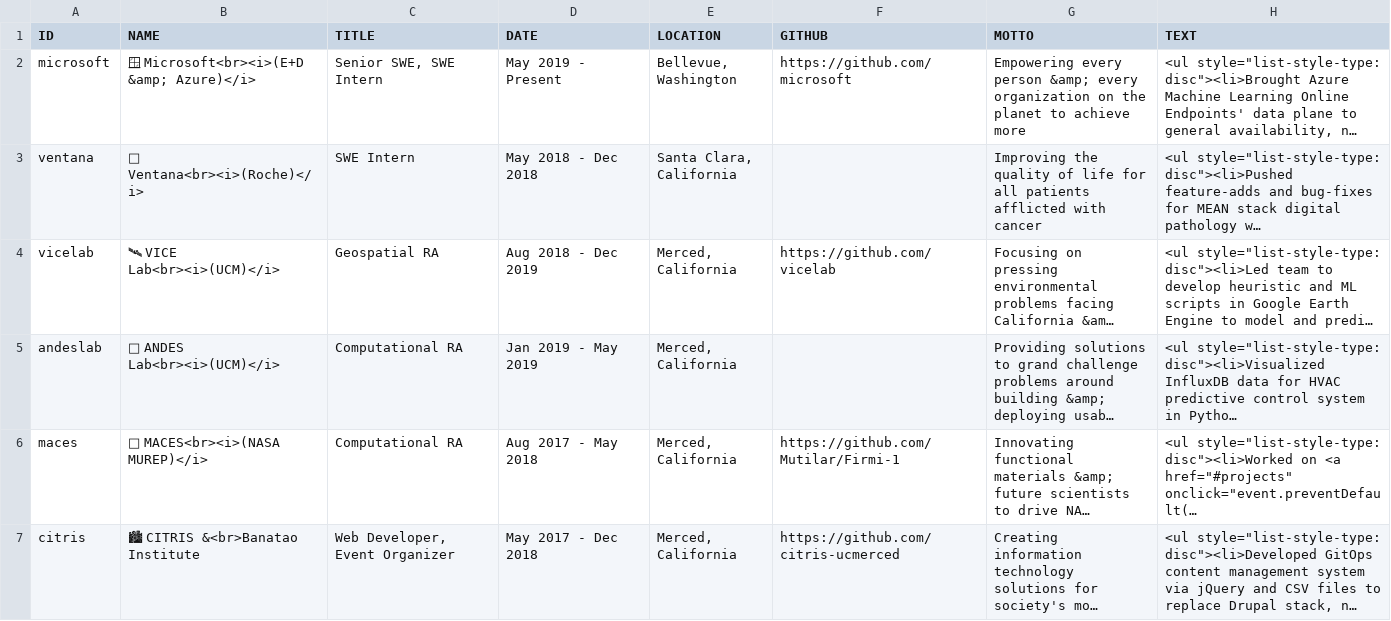
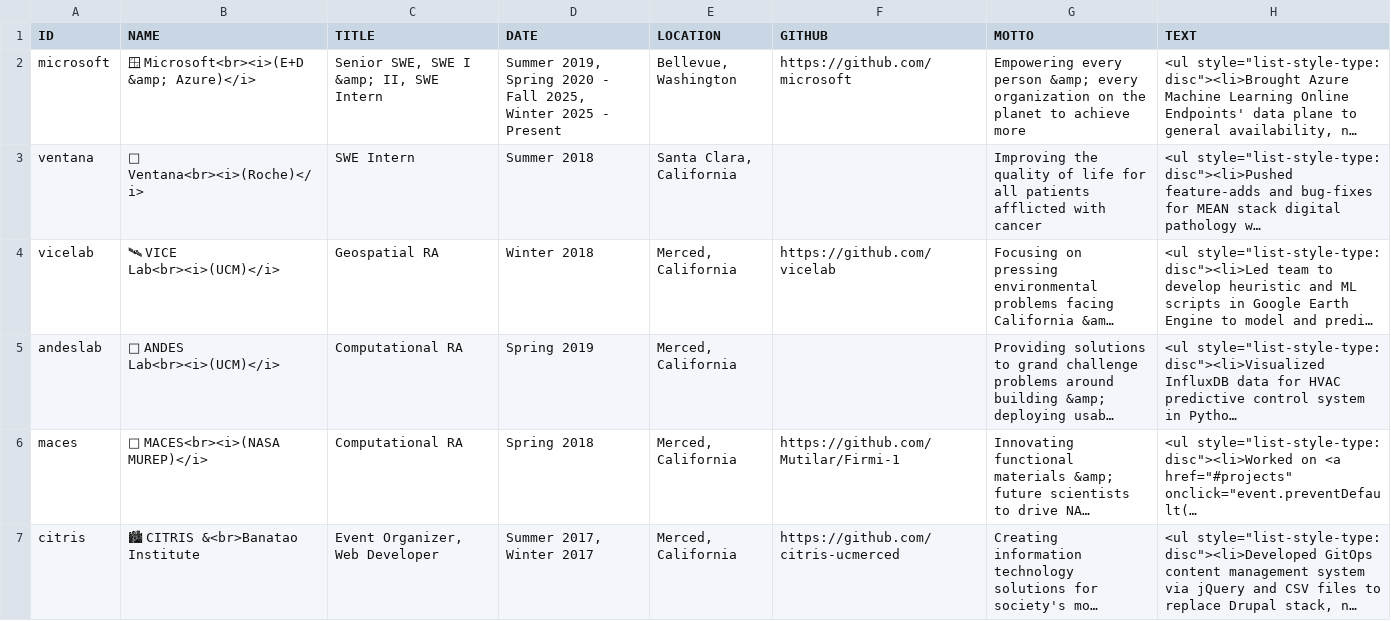
Before and after one commit to Mutilar/mutilar.github.io, a CSV file: csv/work.csv, drawn as a sheet; only a part is shown; long unchanged cells end in …; the diff covers the shown part only; the diff names each change by its address in the sheet, - before the commit and + after, or states it on an @@ line.

```diff
--- a/csv/work.csv
+++ b/csv/work.csv
-C2 (TITLE): Senior SWE, SWE Intern
+C2 (TITLE): Senior SWE, SWE I &amp; II, SWE Intern
-D2 (DATE): May 2019 - Present
+D2 (DATE): Summer 2019, Spring 2020 - Fall 2025, Winter 2025 - Present
-D3 (DATE): May 2018 - Dec 2018
+D3 (DATE): Summer 2018
-D4 (DATE): Aug 2018 - Dec 2019
+D4 (DATE): Winter 2018
-D5 (DATE): Jan 2019 - May 2019
+D5 (DATE): Spring 2019
-D6 (DATE): Aug 2017 - May 2018
+D6 (DATE): Spring 2018
-C7 (TITLE): Web Developer, Event Organizer
+C7 (TITLE): Event Organizer, Web Developer
-D7 (DATE): May 2017 - Dec 2018
+D7 (DATE): Summer 2017, Winter 2017
```
Also changed, not shown: 7 edited cells elsewhere in this file, csv/games.csv, csv/hackathons.csv, 5 other files.
